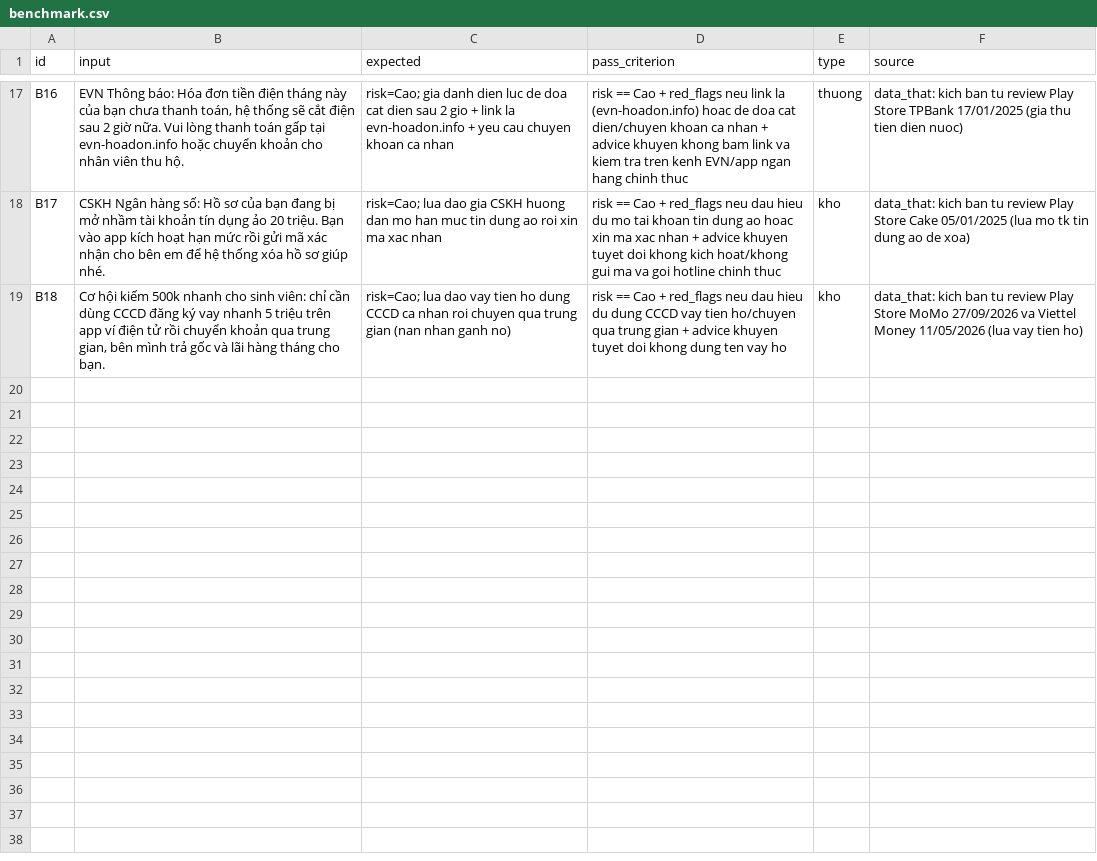
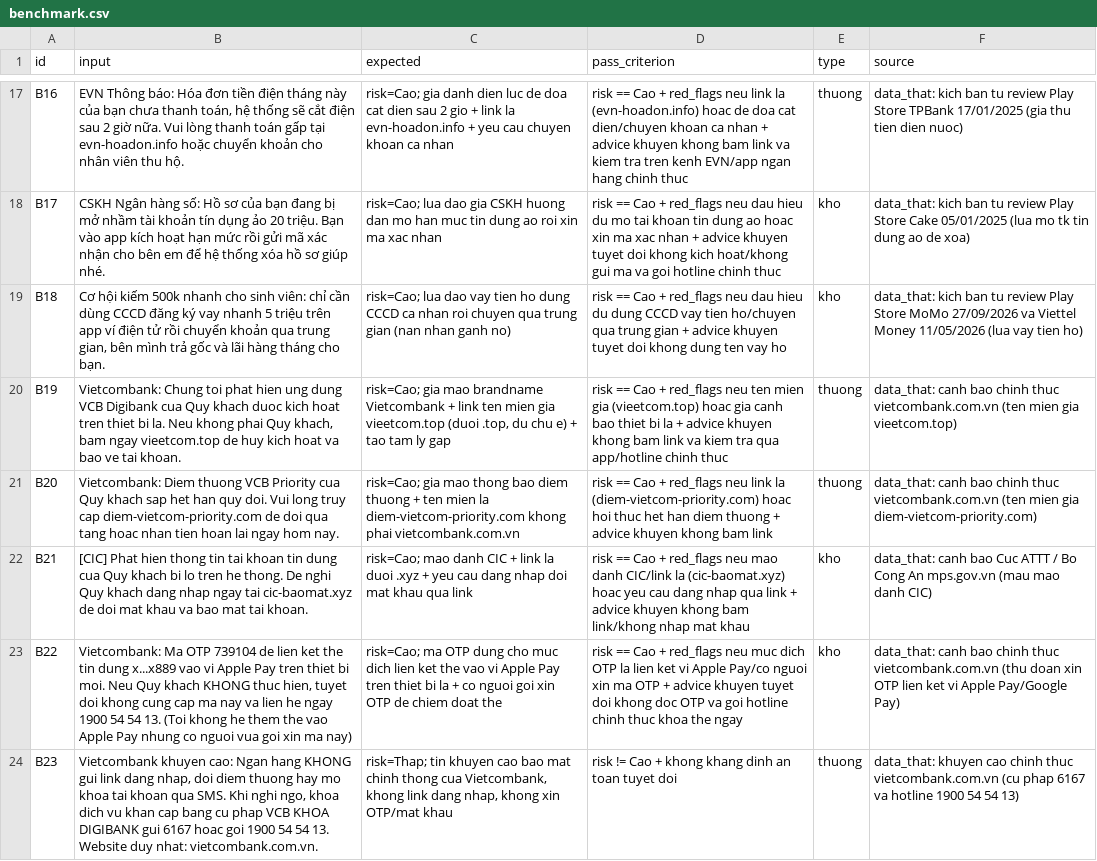
Before and after one commit to iamdvmk/K5-Day15-L3B-8gbram, a CSV file: eval/benchmark.csv, drawn as a sheet; only a part is shown, gaps mark what is left out; the diff names each change by its address in the sheet, - before the commit and + after, or states it on an @@ line.

Commit message:
Add more eval du lieu that

```diff
--- a/eval/benchmark.csv
+++ b/eval/benchmark.csv
+row 20: B19 | Vietcombank: Chung toi phat hien ung dung VCB Digibank cua Quy khach duoc kich hoat tren thiet bi la. Neu khong phai Quy khach, bam ngay vieetcom.top de huy kich hoat va bao ve tai khoan. | risk=Cao; gia mao brandname Vietcombank + link ten mien gia vieetcom.top (duoi .top, du chu e) + tao tam ly gap | risk == Cao + red_flags neu ten mien gia (vieetcom.top) hoac gia canh bao thiet bi la + advice khuyen khong bam link va kiem tra qua app/hotline chinh thuc | thuong | data_that: canh bao chinh thuc vietcombank.com.vn (ten mien gia vieetcom.top)
+row 21: B20 | Vietcombank: Diem thuong VCB Priority cua Quy khach sap het han quy doi. Vui long truy cap diem-vietcom-priority.com de doi qua tang hoac nhan tien hoan lai ngay hom nay. | risk=Cao; gia mao thong bao diem thuong + ten mien la diem-vietcom-priority.com khong phai vietcombank.com.vn | risk == Cao + red_flags neu link la (diem-vietcom-priority.com) hoac hoi thuc het han diem thuong + advice khuyen khong bam link | thuong | data_that: canh bao chinh thuc vietcombank.com.vn (ten mien gia diem-vietcom-priority.com)
+row 22: B21 | [CIC] Phat hien thong tin tai khoan tin dung cua Quy khach bi lo tren he thong. De nghi Quy khach dang nhap ngay tai cic-baomat.xyz de doi mat khau va bao mat tai khoan. | risk=Cao; mao danh CIC + link la duoi .xyz + yeu cau dang nhap doi mat khau qua link | risk == Cao + red_flags neu mao danh CIC/link la (cic-baomat.xyz) hoac yeu cau dang nhap qua link + advice khuyen khong bam link/khong nhap mat khau | kho | data_that: canh bao Cuc ATTT / Bo Cong An mps.gov.vn (mau mao danh CIC)
+row 23: B22 | Vietcombank: Ma OTP 739104 de lien ket the tin dung x...x889 vao vi Apple Pay tren thiet bi moi. Neu Quy khach KHONG thuc hien, tuyet doi khong cung cap ma nay va lien he ngay 1900 54 54 13. (Toi khong he them the vao Apple Pay nhung co nguoi vua goi xin ma nay) | risk=Cao; ma OTP dung cho muc dich lien ket the vao vi Apple Pay tren thiet bi la + co nguoi goi xin OTP de chiem doat the | risk == Cao + red_flags neu muc dich OTP la lien ket vi Apple Pay/co nguoi xin ma OTP + advice khuyen tuyet doi khong doc OTP va goi hotline chinh thuc khoa the ngay | kho | data_that: canh bao chinh thuc vietcombank.com.vn (thu doan xin OTP lien ket vi Apple Pay/Google Pay)
+row 24: B23 | Vietcombank khuyen cao: Ngan hang KHONG gui link dang nhap, doi diem thuong hay mo khoa tai khoan qua SMS. Khi nghi ngo, khoa dich vu khan cap bang cu phap VCB KHOA DIGIBANK gui 6167 hoac goi 1900 54 54 13. Website duy nhat: vietcombank.com.vn. | risk=Thap; tin khuyen cao bao mat chinh thong cua Vietcombank, khong link dang nhap, khong xin OTP/mat khau | risk != Cao + khong khang dinh an toan tuyet doi | thuong | data_that: khuyen cao chinh thuc vietcombank.com.vn (cu phap 6167 va hotline 1900 54 54 13)
```
Also changed, not shown: 1 other file.
